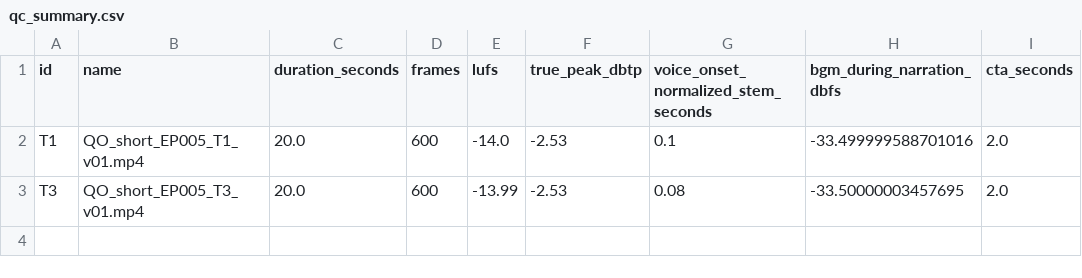
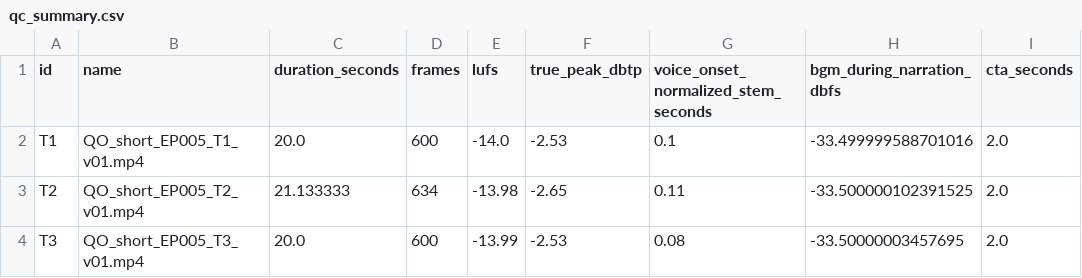
Before and after one commit to yasukawa1980/youtube, a CSV file: new-channel/wom_ショート確認版_EP005_v01_20261024/deliverables/qc_summary.csv, drawn as a sheet.

```diff
--- a/new-channel/wom_ショート確認版_EP005_v01_20261024/deliverables/qc_summary.csv
+++ b/new-channel/wom_ショート確認版_EP005_v01_20261024/deliverables/qc_summary.csv
@@ -2,2 +2,3 @@ id,name,duration_seconds,frames,lufs,true_peak_dbtp,voice_onset_normalized_stem_
 T1,QO_short_EP005_T1_v01.mp4,20.0,600,-14.0,-2.53,0.1,-33.499999588701016,2.0
+T2,QO_short_EP005_T2_v01.mp4,21.133333,634,-13.98,-2.65,0.11,-33.500000102391525,2.0
 T3,QO_short_EP005_T3_v01.mp4,20.0,600,-13.99,-2.53,0.08,-33.50000003457695,2.0
```
Also changed, not shown: new-channel/wom_ショート確認版_EP005_v01_20261024/deliverables/asset_usage.csv, new-channel/wom_ショート確認版_EP005_v01_20261024/deliverables/motion_qc.csv, 26 other files.
